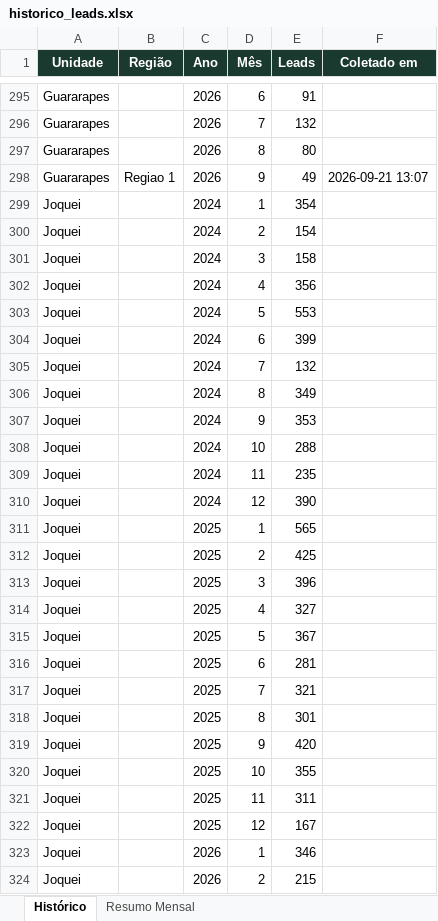
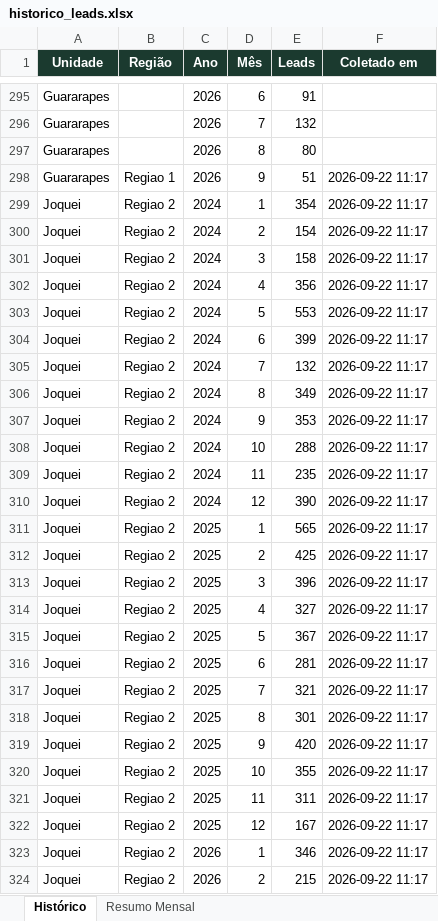
Before and after one commit to quality-glf/mkt-dash, an Excel workbook: greenlife_scraper/historico_leads.xlsx, sheet Histórico, drawn as a sheet; only a part is shown, gaps mark what is left out; values as stored, in another font and other column widths than the file's, no borders; the diff covers the shown part only; the diff names each change by its address in the sheet, - before the commit and + after, or states it on an @@ line.

```diff
--- a/greenlife_scraper/historico_leads.xlsx (sheet Histórico)
+++ b/greenlife_scraper/historico_leads.xlsx (sheet Histórico)
-E298 (Leads): 49
+E298 (Leads): 51
-F298 (Coletado em): 2026-09-21 13:07
+F298 (Coletado em): 2026-09-22 11:17
-B299:B324 (Região): (empty)
+B299:B324 (Região): Regiao 2
-F299:F324 (Coletado em): (empty)
+F299:F324 (Coletado em): 2026-09-22 11:17
```
Also changed, not shown: 118 edited cells elsewhere in this sheet, sheet Resumo Mensal, greenlife_scraper/dados_greenlife.xlsx, instagram-metrics/base_interacoes_detalhadas.xlsx, 4 other files.
